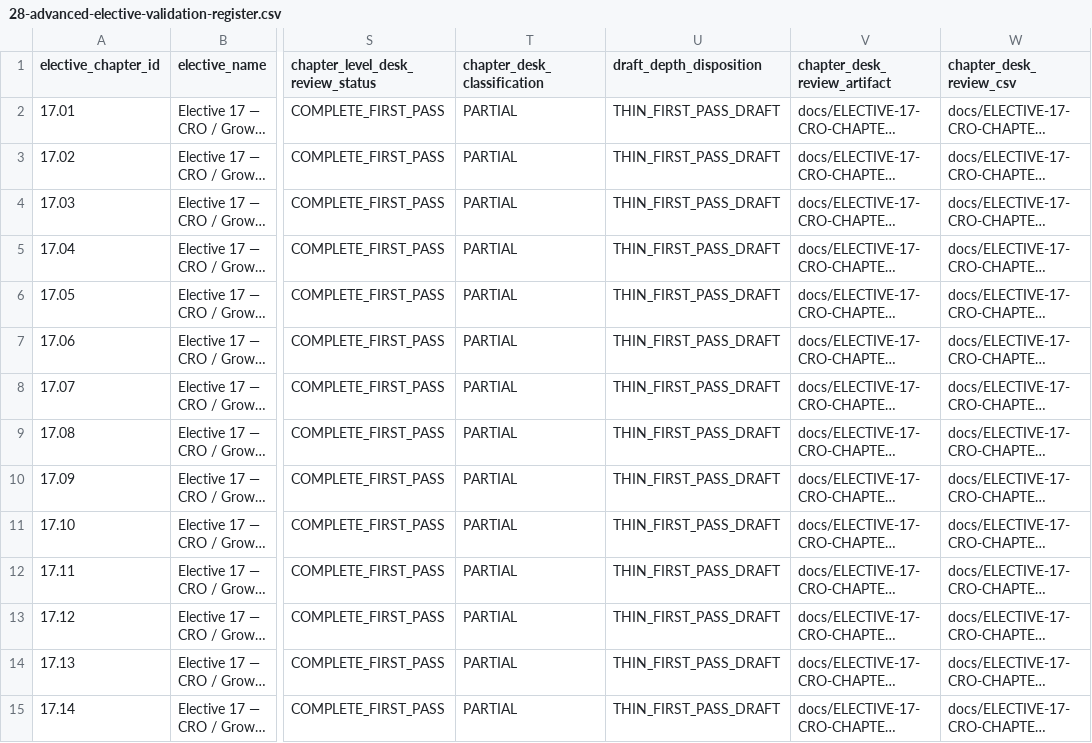
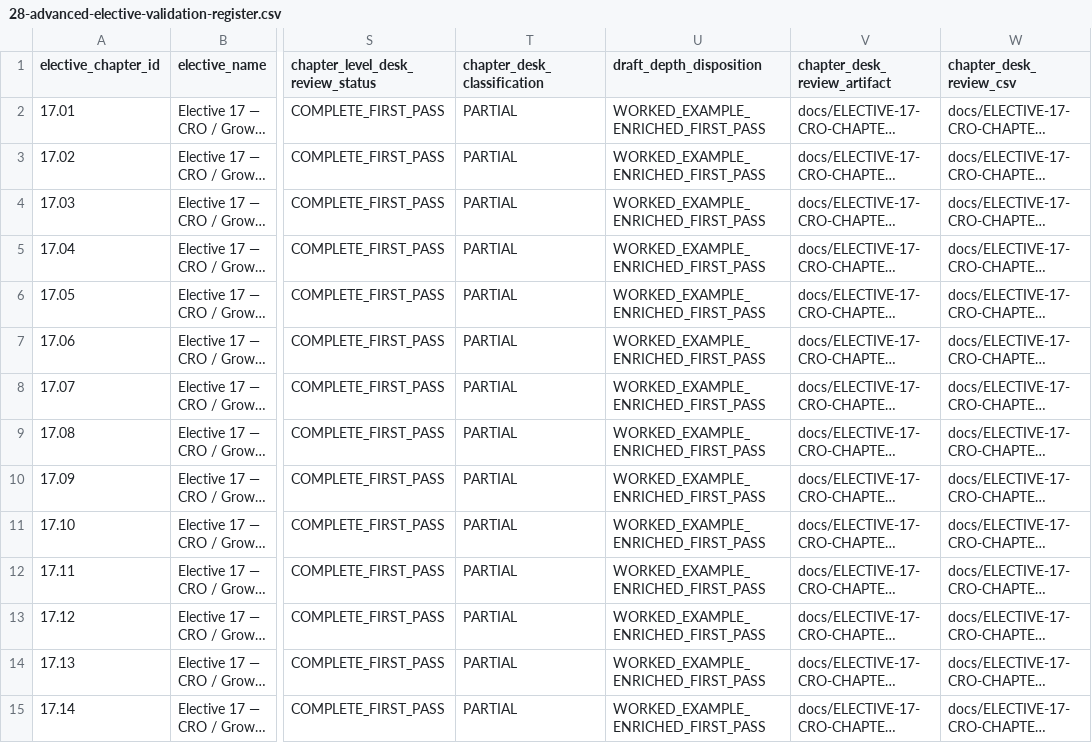
Before and after one commit to putratryarga/putratryarga-dpa, a CSV file: docs/28-advanced-elective-validation-register.csv, drawn as a sheet; only a part is shown, gaps mark what is left out; long unchanged cells end in …; the diff covers the shown part only; the diff names each change by its address in the sheet, - before the commit and + after, or states it on an @@ line.

Commit message:
docs: record worked-example enrichment across 28 electives

```diff
--- a/docs/28-advanced-elective-validation-register.csv
+++ b/docs/28-advanced-elective-validation-register.csv
-U2:U15 (draft_depth_disposition): THIN_FIRST_PASS_DRAFT
+U2:U15 (draft_depth_disposition): WORKED_EXAMPLE_ENRICHED_FIRST_PASS
```
Also changed, not shown: 14 edited cells elsewhere in this file.
